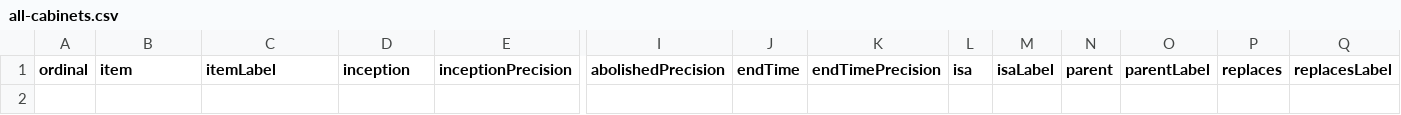
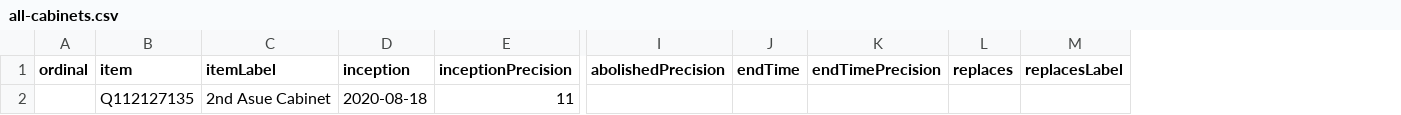
Before and after one commit to every-politician-scrapers/equatorial-guinea, a CSV file: wikidata/results/all-cabinets.csv, drawn as a sheet; only a part is shown, gaps mark what is left out; removed rows and columns are numbered as before the commit, all else as after; rows hold the shown columns only; the diff names each change by its address in the sheet, - before the commit and + after, or states it on an @@ line.

```diff
--- a/wikidata/results/all-cabinets.csv
+++ b/wikidata/results/all-cabinets.csv
-column L (isa), empty
-column M (isaLabel), empty
-column N (parent), empty
-column O (parentLabel), empty
+row 2:  | Q112127135 | 2nd Asue Cabinet | 2020-08-18 | 11
```
Also changed, not shown: 2 other files.
